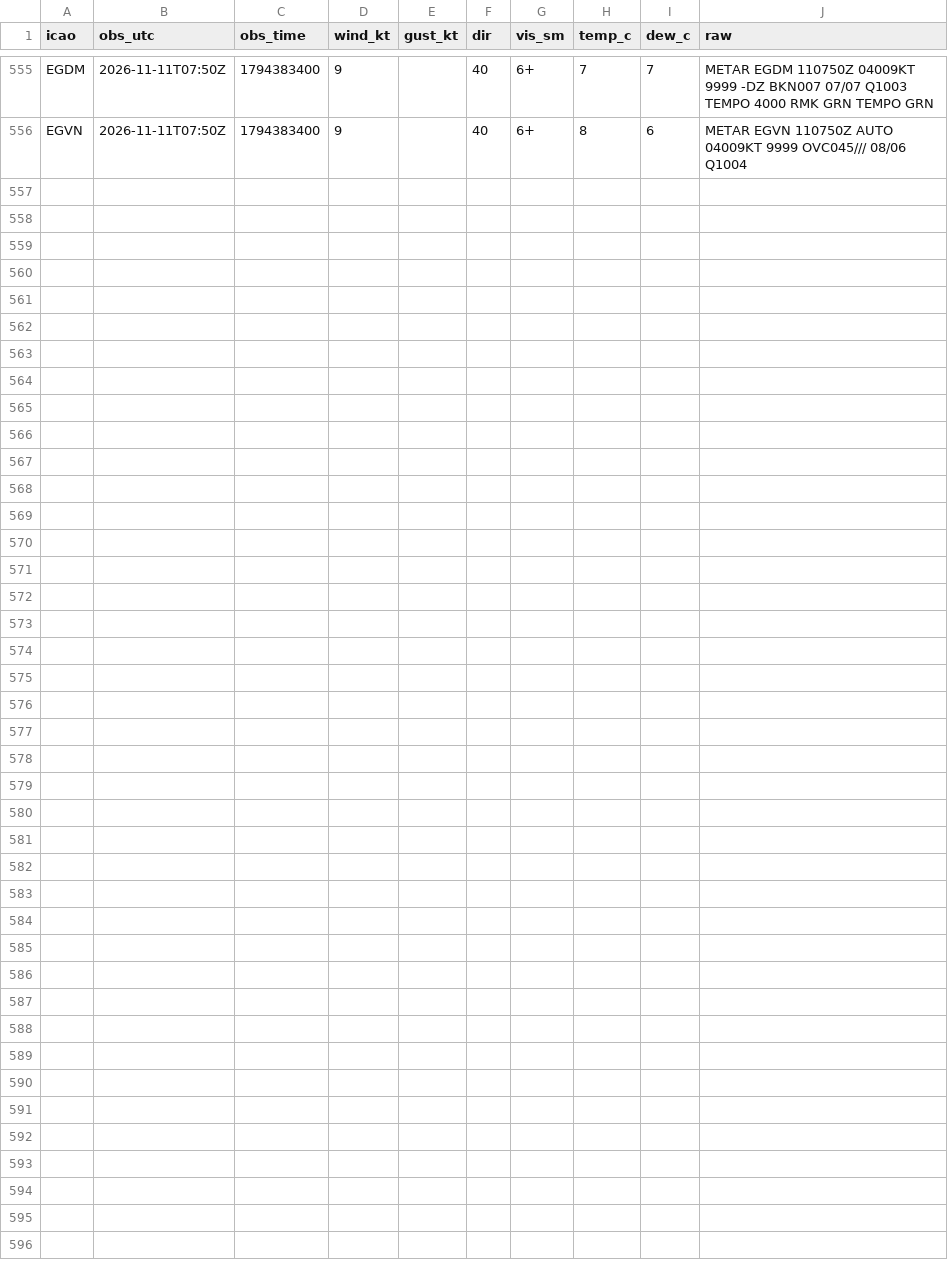
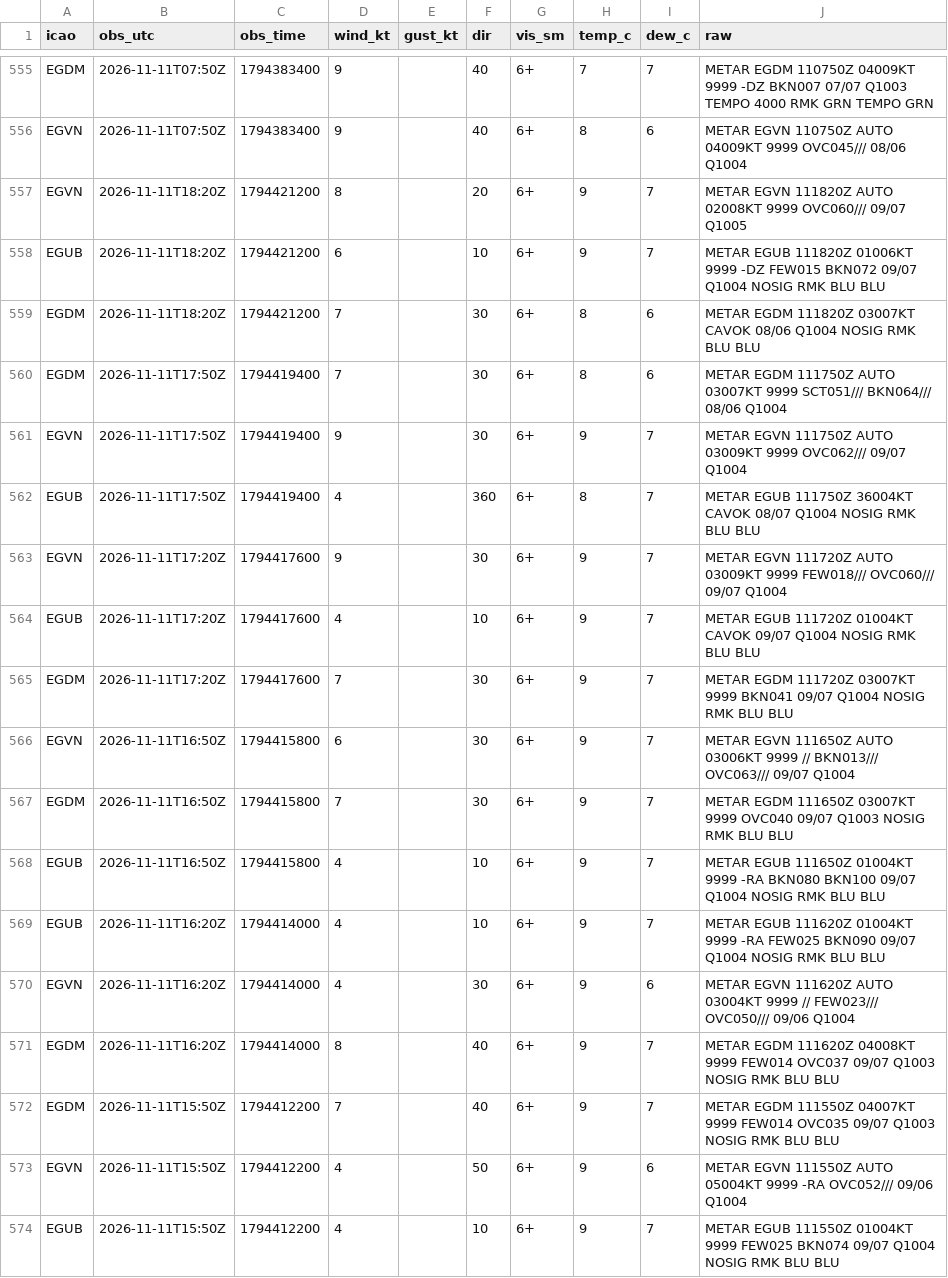
Before and after one commit to Alexissmart1/membury-ppg, a CSV file: observations-2026-11.csv, drawn as a sheet; only a part is shown, gaps mark what is left out; the diff names each change by its address in the sheet, - before the commit and + after, or states it on an @@ line.

```diff
--- a/observations-2026-11.csv
+++ b/observations-2026-11.csv
+row 557: EGVN | 2026-11-11T18:20Z | 1794421200 | 8 |  | 20 | 6+ | 9 | 7 | METAR EGVN 111820Z AUTO 02008KT 9999 OVC060/// 09/07 Q1005
+row 558: EGUB | 2026-11-11T18:20Z | 1794421200 | 6 |  | 10 | 6+ | 9 | 7 | METAR EGUB 111820Z 01006KT 9999 -DZ FEW015 BKN072 09/07 Q1004 NOSIG RMK BLU BLU
+row 559: EGDM | 2026-11-11T18:20Z | 1794421200 | 7 |  | 30 | 6+ | 8 | 6 | METAR EGDM 111820Z 03007KT CAVOK 08/06 Q1004 NOSIG RMK BLU BLU
+row 560: EGDM | 2026-11-11T17:50Z | 1794419400 | 7 |  | 30 | 6+ | 8 | 6 | METAR EGDM 111750Z AUTO 03007KT 9999 SCT051/// BKN064/// 08/06 Q1004
+row 561: EGVN | 2026-11-11T17:50Z | 1794419400 | 9 |  | 30 | 6+ | 9 | 7 | METAR EGVN 111750Z AUTO 03009KT 9999 OVC062/// 09/07 Q1004
+row 562: EGUB | 2026-11-11T17:50Z | 1794419400 | 4 |  | 360 | 6+ | 8 | 7 | METAR EGUB 111750Z 36004KT CAVOK 08/07 Q1004 NOSIG RMK BLU BLU
+row 563: EGVN | 2026-11-11T17:20Z | 1794417600 | 9 |  | 30 | 6+ | 9 | 7 | METAR EGVN 111720Z AUTO 03009KT 9999 FEW018/// OVC060/// 09/07 Q1004
+row 564: EGUB | 2026-11-11T17:20Z | 1794417600 | 4 |  | 10 | 6+ | 9 | 7 | METAR EGUB 111720Z 01004KT CAVOK 09/07 Q1004 NOSIG RMK BLU BLU
+row 565: EGDM | 2026-11-11T17:20Z | 1794417600 | 7 |  | 30 | 6+ | 9 | 7 | METAR EGDM 111720Z 03007KT 9999 BKN041 09/07 Q1004 NOSIG RMK BLU BLU
+row 566: EGVN | 2026-11-11T16:50Z | 1794415800 | 6 |  | 30 | 6+ | 9 | 7 | METAR EGVN 111650Z AUTO 03006KT 9999 // BKN013/// OVC063/// 09/07 Q1004
+row 567: EGDM | 2026-11-11T16:50Z | 1794415800 | 7 |  | 30 | 6+ | 9 | 7 | METAR EGDM 111650Z 03007KT 9999 OVC040 09/07 Q1003 NOSIG RMK BLU BLU
+row 568: EGUB | 2026-11-11T16:50Z | 1794415800 | 4 |  | 10 | 6+ | 9 | 7 | METAR EGUB 111650Z 01004KT 9999 -RA BKN080 BKN100 09/07 Q1004 NOSIG RMK BLU BLU
+row 569: EGUB | 2026-11-11T16:20Z | 1794414000 | 4 |  | 10 | 6+ | 9 | 7 | METAR EGUB 111620Z 01004KT 9999 -RA FEW025 BKN090 09/07 Q1004 NOSIG RMK BLU BLU
+row 570: EGVN | 2026-11-11T16:20Z | 1794414000 | 4 |  | 30 | 6+ | 9 | 6 | METAR EGVN 111620Z AUTO 03004KT 9999 // FEW023/// OVC050/// 09/06 Q1004
+row 571: EGDM | 2026-11-11T16:20Z | 1794414000 | 8 |  | 40 | 6+ | 9 | 7 | METAR EGDM 111620Z 04008KT 9999 FEW014 OVC037 09/07 Q1003 NOSIG RMK BLU BLU
+row 572: EGDM | 2026-11-11T15:50Z | 1794412200 | 7 |  | 40 | 6+ | 9 | 7 | METAR EGDM 111550Z 04007KT 9999 FEW014 OVC035 09/07 Q1003 NOSIG RMK BLU BLU
+row 573: EGVN | 2026-11-11T15:50Z | 1794412200 | 4 |  | 50 | 6+ | 9 | 6 | METAR EGVN 111550Z AUTO 05004KT 9999 -RA OVC052/// 09/06 Q1004
+row 574: EGUB | 2026-11-11T15:50Z | 1794412200 | 4 |  | 10 | 6+ | 9 | 7 | METAR EGUB 111550Z 01004KT 9999 FEW025 BKN074 09/07 Q1004 NOSIG RMK BLU BLU
```
Also changed, not shown: forecasts-2026-11.csv, 1 other file.
